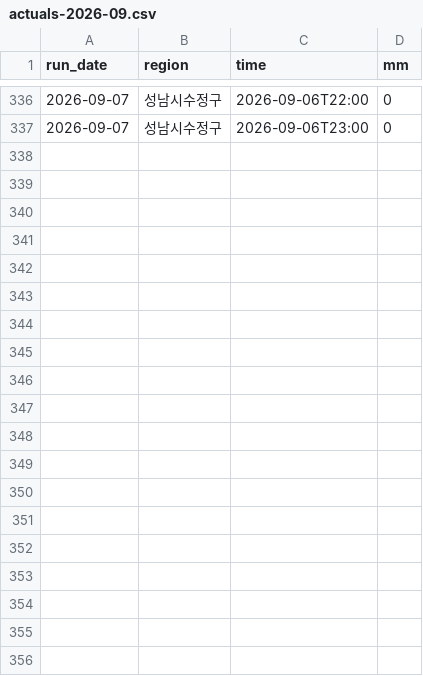
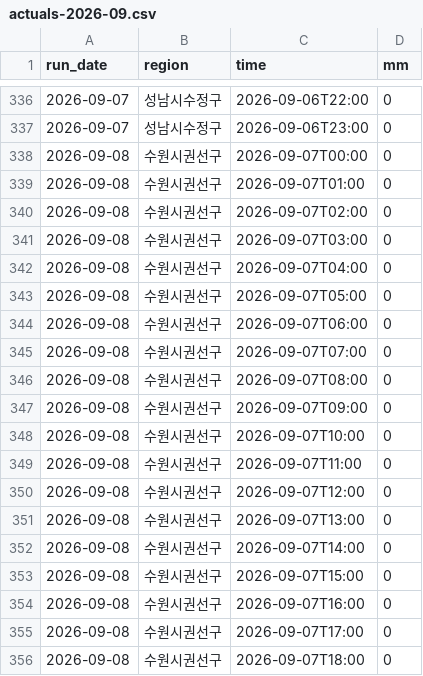
Before and after one commit to Yuwolx/weather-ensemble, a CSV file: data/actuals-2026-09.csv, drawn as a sheet; only a part is shown, gaps mark what is left out; the diff covers the shown part only; the diff names each change by its address in the sheet, - before the commit and + after, or states it on an @@ line.

```diff
--- a/data/actuals-2026-09.csv
+++ b/data/actuals-2026-09.csv
+row 338: 2026-09-08 | 수원시권선구 | 2026-09-07T00:00 | 0
+row 339: 2026-09-08 | 수원시권선구 | 2026-09-07T01:00 | 0
+row 340: 2026-09-08 | 수원시권선구 | 2026-09-07T02:00 | 0
+row 341: 2026-09-08 | 수원시권선구 | 2026-09-07T03:00 | 0
+row 342: 2026-09-08 | 수원시권선구 | 2026-09-07T04:00 | 0
+row 343: 2026-09-08 | 수원시권선구 | 2026-09-07T05:00 | 0
+row 344: 2026-09-08 | 수원시권선구 | 2026-09-07T06:00 | 0
+row 345: 2026-09-08 | 수원시권선구 | 2026-09-07T07:00 | 0
+row 346: 2026-09-08 | 수원시권선구 | 2026-09-07T08:00 | 0
+row 347: 2026-09-08 | 수원시권선구 | 2026-09-07T09:00 | 0
+row 348: 2026-09-08 | 수원시권선구 | 2026-09-07T10:00 | 0
+row 349: 2026-09-08 | 수원시권선구 | 2026-09-07T11:00 | 0
+row 350: 2026-09-08 | 수원시권선구 | 2026-09-07T12:00 | 0
+row 351: 2026-09-08 | 수원시권선구 | 2026-09-07T13:00 | 0
+row 352: 2026-09-08 | 수원시권선구 | 2026-09-07T14:00 | 0
+row 353: 2026-09-08 | 수원시권선구 | 2026-09-07T15:00 | 0
+row 354: 2026-09-08 | 수원시권선구 | 2026-09-07T16:00 | 0
+row 355: 2026-09-08 | 수원시권선구 | 2026-09-07T17:00 | 0
+row 356: 2026-09-08 | 수원시권선구 | 2026-09-07T18:00 | 0
```
Also changed, not shown: 29 added rows elsewhere in this file, 1 other file.
